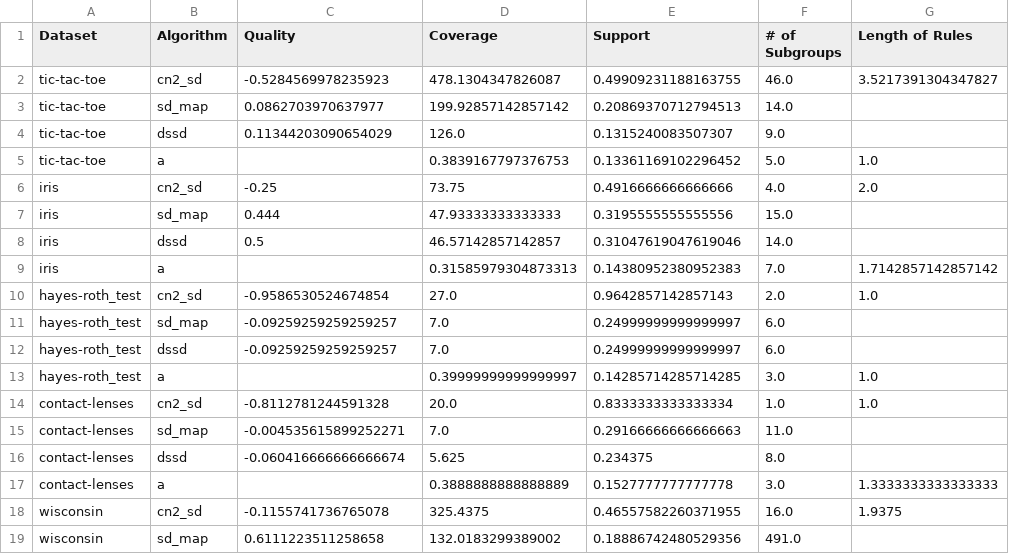
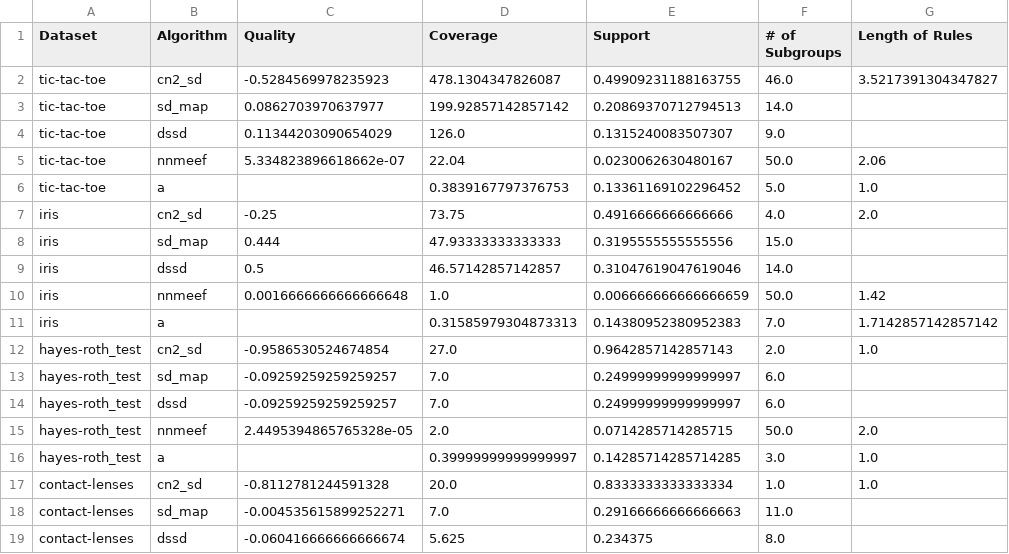
Before and after one commit to emadumitru/RTDM-EMM-G8, a CSV file: metadata.csv, drawn as a sheet; only a part is shown; the shorter side is filled out with more unchanged rows; the diff covers the shown part only; the diff names each change by its address in the sheet, - before the commit and + after, or states it on an @@ line.

```diff
--- a/metadata.csv
+++ b/metadata.csv
+row 5: tic-tac-toe | nnmeef | 5.334823896618662e-07 | 22.04 | 0.0230062630480167 | 50.0 | 2.06
+row 10: iris | nnmeef | 0.0016666666666666648 | 1.0 | 0.006666666666666659 | 50.0 | 1.42
+row 15: hayes-roth_test | nnmeef | 2.4495394865765328e-05 | 2.0 | 0.0714285714285715 | 50.0 | 2.0
```
Also changed, not shown: 12 added rows elsewhere in this file, 2 other files.
